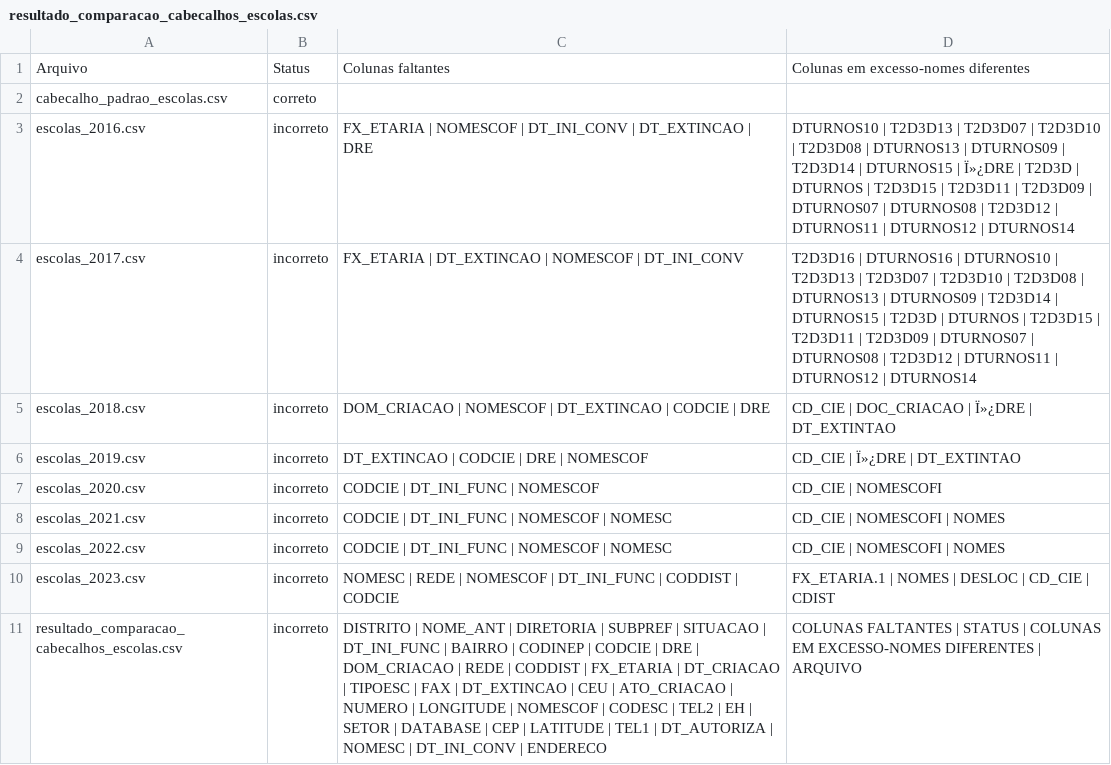
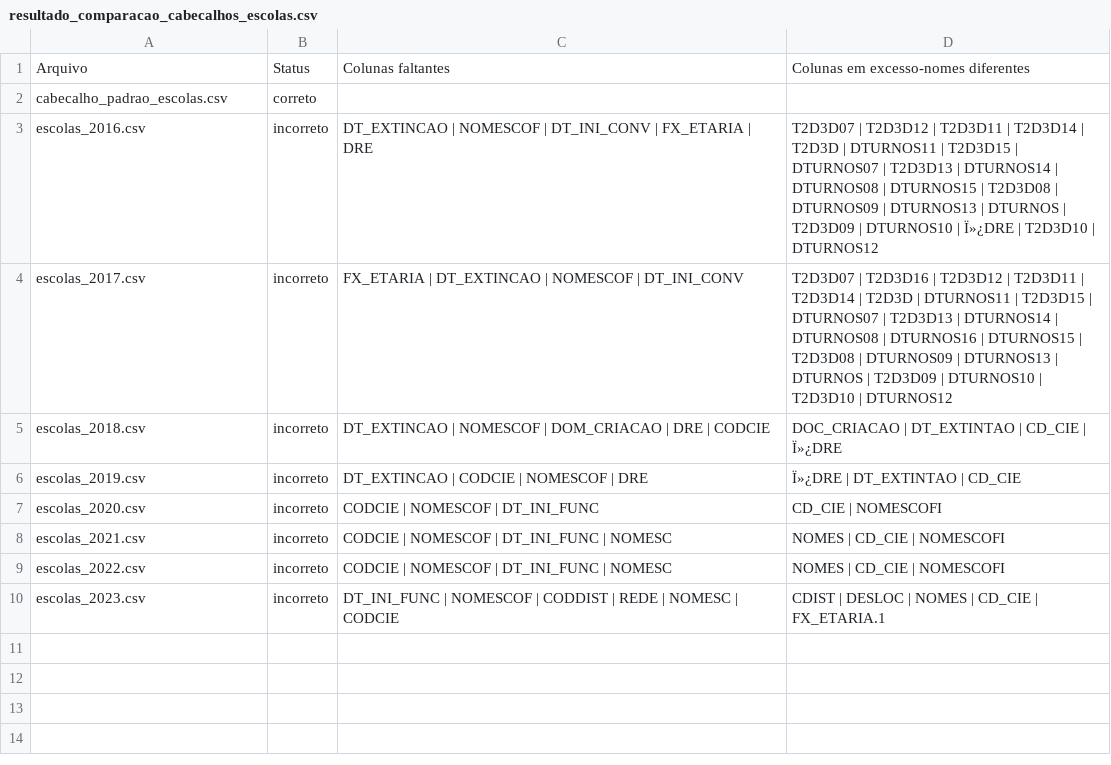
Before and after one commit to MarceloCardosoUSE/data_analytics_jr_test, a CSV file: solucao_victor_antoniassi/datasets_originais/escolas/resultado_comparacao_cabecalhos_escolas.csv, drawn as a sheet.

Commit message:
Organização nos arquivos e modificações nos scripts
Scripts receberam pequenas modificações, principalmente nos parâmetros das funções.

```diff
--- a/solucao_victor_antoniassi/datasets_originais/escolas/resultado_comparacao_cabecalhos_escolas.csv
+++ b/solucao_victor_antoniassi/datasets_originais/escolas/resultado_comparacao_cabecalhos_escolas.csv
@@ -2,10 +2,9 @@ Arquivo;Status;Colunas faltantes;Colunas em excesso-nomes diferentes
 cabecalho_padrao_escolas.csv;correto;;
-escolas_2016.csv;incorreto;FX_ETARIA | NOMESCOF | DT_INI_CONV | DT_EXTINCAO | DRE;DTURNOS10 | T2D3D13 | T2D3D07 | T2D3D10 | T2D3D08 | DTURNOS13 | DTURNOS09 | T2D3D14 | DTURNOS15 | Ï»¿DRE | T2D3D | DTURNOS | T2D3D15 | T2D3D11 | T2D3D09 | DTURNOS07 | DTURNOS08 | T2D3D12 | DTURNOS11 | DTURNOS12 | DTURNOS14
-escolas_2017.csv;incorreto;FX_ETARIA | DT_EXTINCAO | NOMESCOF | DT_INI_CONV;T2D3D16 | DTURNOS16 | DTURNOS10 | T2D3D13 | T2D3D07 | T2D3D10 | T2D3D08 | DTURNOS13 | DTURNOS09 | T2D3D14 | DTURNOS15 | T2D3D | DTURNOS | T2D3D15 | T2D3D11 | T2D3D09 | DTURNOS07 | DTURNOS08 | T2D3D12 | DTURNOS11 | DTURNOS12 | DTURNOS14
-escolas_2018.csv;incorreto;DOM_CRIACAO | NOMESCOF | DT_EXTINCAO | CODCIE | DRE;CD_CIE | DOC_CRIACAO | Ï»¿DRE | DT_EXTINTAO
-escolas_2019.csv;incorreto;DT_EXTINCAO | CODCIE | DRE | NOMESCOF;CD_CIE | Ï»¿DRE | DT_EXTINTAO
-escolas_2020.csv;incorreto;CODCIE | DT_INI_FUNC | NOMESCOF;CD_CIE | NOMESCOFI
-escolas_2021.csv;incorreto;CODCIE | DT_INI_FUNC | NOMESCOF | NOMESC;CD_CIE | NOMESCOFI | NOMES
-escolas_2022.csv;incorreto;CODCIE | DT_INI_FUNC | NOMESCOF | NOMESC;CD_CIE | NOMESCOFI | NOMES
-escolas_2023.csv;incorreto;NOMESC | REDE | NOMESCOF | DT_INI_FUNC | CODDIST | CODCIE;FX_ETARIA.1 | NOMES | DESLOC | CD_CIE | CDIST
-resultado_comparacao_cabecalhos_escolas.csv;incorreto;DISTRITO | NOME_ANT | DIRETORIA | SUBPREF | SITUACAO | DT_INI_FUNC | BAIRRO | CODINEP | CODCIE | DRE | DOM_CRIACAO | REDE | CODDIST | FX_ETARIA | DT_CRIACAO | TIPOESC | FAX | DT_EXTINCAO | CEU | ATO_CRIACAO | NUMERO | LONGITUDE | NOMESCOF | CODESC | TEL2 | EH | SETOR | DATABASE | CEP | LATITUDE | TEL1 | DT_AUTORIZA | NOMESC | DT_INI_CONV | ENDERECO;COLUNAS FALTANTES | STATUS | COLUNAS EM EXCESSO-NOMES DIFERENTES | ARQUIVO
+escolas_2016.csv;incorreto;DT_EXTINCAO | NOMESCOF | DT_INI_CONV | FX_ETARIA | DRE;T2D3D07 | T2D3D12 | T2D3D11 | T2D3D14 | T2D3D | DTURNOS11 | T2D3D15 | DTURNOS07 | T2D3D13 | DTURNOS14 | DTURNOS08 | DTURNOS15 | T2D3D08 | DTURNOS09 | DTURNOS13 | DTURNOS | T2D3D09 | DTURNOS10 | Ï»¿DRE | T2D3D10 | DTURNOS12
+escolas_2017.csv;incorreto;FX_ETARIA | DT_EXTINCAO | NOMESCOF | DT_INI_CONV;T2D3D07 | T2D3D16 | T2D3D12 | T2D3D11 | T2D3D14 | T2D3D | DTURNOS11 | T2D3D15 | DTURNOS07 | T2D3D13 | DTURNOS14 | DTURNOS08 | DTURNOS16 | DTURNOS15 | T2D3D08 | DTURNOS09 | DTURNOS13 | DTURNOS | T2D3D09 | DTURNOS10 | T2D3D10 | DTURNOS12
+escolas_2018.csv;incorreto;DT_EXTINCAO | NOMESCOF | DOM_CRIACAO | DRE | CODCIE;DOC_CRIACAO | DT_EXTINTAO | CD_CIE | Ï»¿DRE
+escolas_2019.csv;incorreto;DT_EXTINCAO | CODCIE | NOMESCOF | DRE;Ï»¿DRE | DT_EXTINTAO | CD_CIE
+escolas_2020.csv;incorreto;CODCIE | NOMESCOF | DT_INI_FUNC;CD_CIE | NOMESCOFI
+escolas_2021.csv;incorreto;CODCIE | NOMESCOF | DT_INI_FUNC | NOMESC;NOMES | CD_CIE | NOMESCOFI
+escolas_2022.csv;incorreto;CODCIE | NOMESCOF | DT_INI_FUNC | NOMESC;NOMES | CD_CIE | NOMESCOFI
+escolas_2023.csv;incorreto;DT_INI_FUNC | NOMESCOF | CODDIST | REDE | NOMESC | CODCIE;CDIST | DESLOC | NOMES | CD_CIE | FX_ETARIA.1
```
Also changed, not shown: 6 other files.
